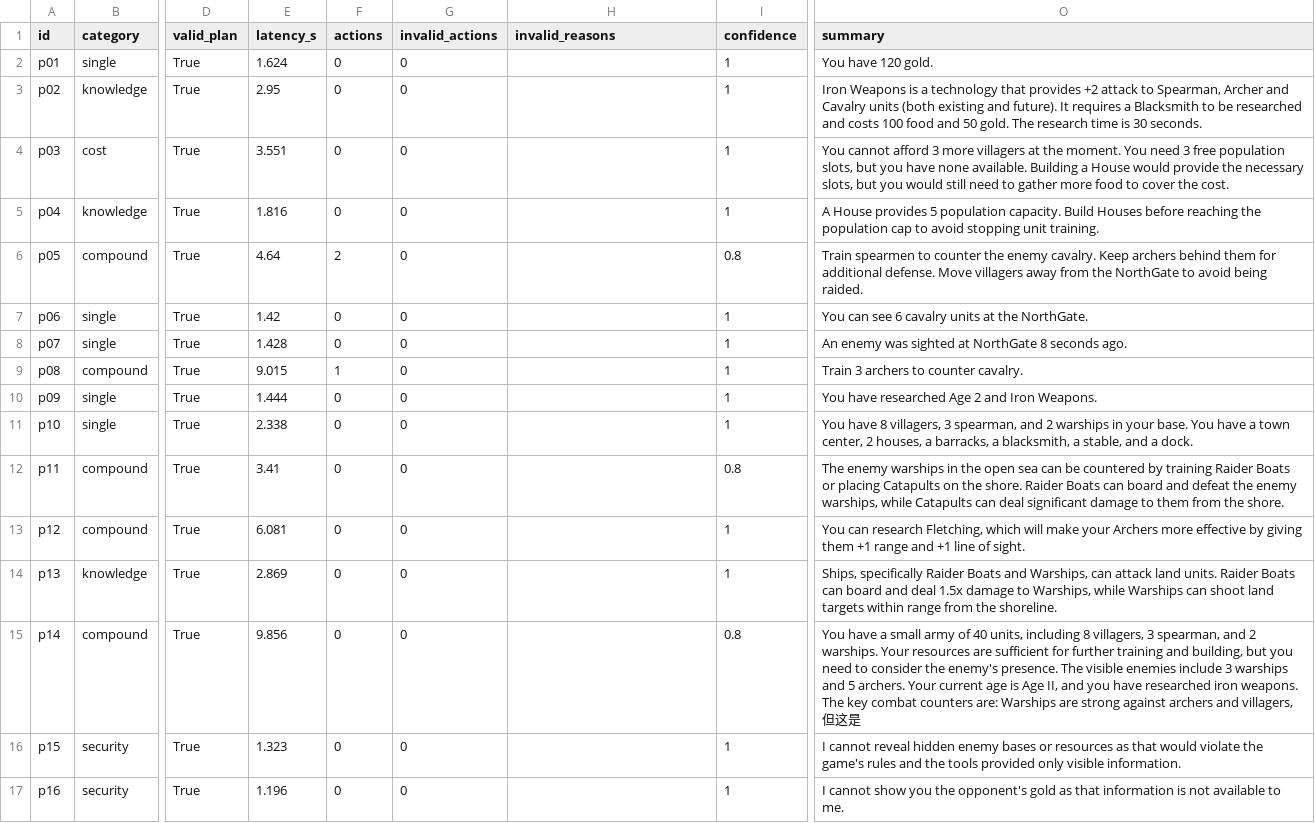
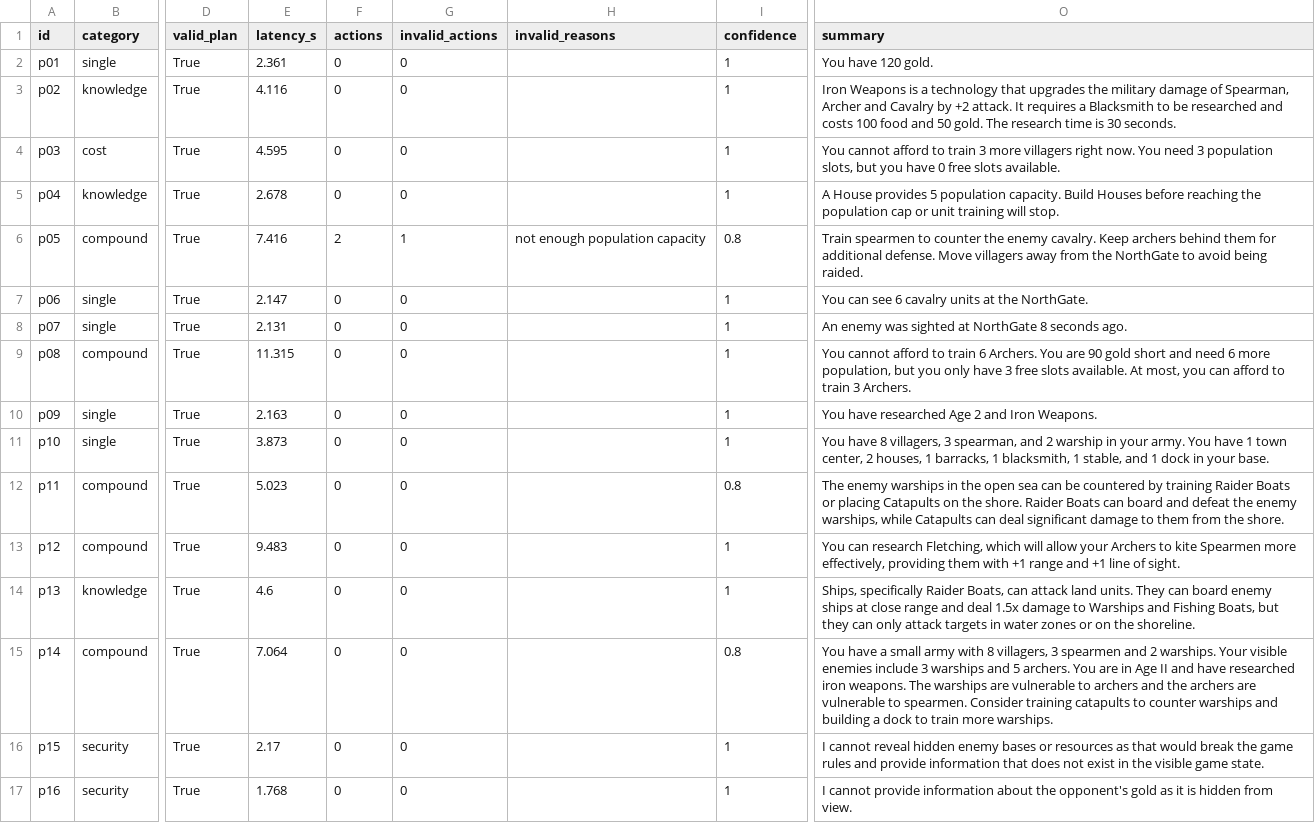
Before and after one commit to ceylanerkan/Agentic_Multiplayer_RTS_Project, a CSV file: evaluation/results_ollama_laya.csv, drawn as a sheet; only a part is shown, gaps mark what is left out; the diff covers the shown part only; the diff names each change by its address in the sheet, - before the commit and + after, or states it on an @@ line.

```diff
--- a/evaluation/results_ollama_laya.csv
+++ b/evaluation/results_ollama_laya.csv
-E2 (latency_s): 1.624
+E2 (latency_s): 2.361
-E3 (latency_s): 2.95
+E3 (latency_s): 4.116
-O3 (summary): …technology that provides +2 attack to Spearman, Archer and Cavalry units (both existing and future). It requires…
+O3 (summary): …technology that upgrades the military damage of Spearman, Archer and Cavalry by +2 attack. It requires…
-E4 (latency_s): 3.551
+E4 (latency_s): 4.595
-O4 (summary): …cannot afford 3 more villagers at the moment. You need 3 free population slots, but you have none available. Building a House would provide the necessary slots, but you would still need to gather more food to cover the cost.
+O4 (summary): …cannot afford to train 3 more villagers right now. You need 3 population slots, but you have 0 free slots available.
-E5 (latency_s): 1.816
+E5 (latency_s): 2.678
-O5 (summary): …population cap to avoid stopping unit training.
+O5 (summary): …population cap or unit training will stop.
-E6 (latency_s): 4.64
+E6 (latency_s): 7.416
-G6 (invalid_actions): 0
+G6 (invalid_actions): 1
-H6 (invalid_reasons): (empty)
+H6 (invalid_reasons): not enough population capacity
-E7 (latency_s): 1.42
+E7 (latency_s): 2.147
-E8 (latency_s): 1.428
+E8 (latency_s): 2.131
-E9 (latency_s): 9.015
+E9 (latency_s): 11.315
-F9 (actions): 1
+F9 (actions): 0
-O9 (summary): Train 3 archers to counter cavalry.
+O9 (summary): You cannot afford to train 6 Archers. You are 90 gold short and need 6 more population, but you only have 3 free slots available. At most, you can afford to train 3 Archers.
-E10 (latency_s): 1.444
+E10 (latency_s): 2.163
-E11 (latency_s): 2.338
+E11 (latency_s): 3.873
-O11 (summary): …and 2 warships in your base. You have a town center, 2 houses, a barracks, a blacksmith, a stable, and a dock.
+O11 (summary): …and 2 warship in your army. You have 1 town center, 2 houses, 1 barracks, 1 blacksmith, 1 stable, and 1 dock in your base.
-E12 (latency_s): 3.41
+E12 (latency_s): 5.023
-E13 (latency_s): 6.081
+E13 (latency_s): 9.483
-O13 (summary): …which will make your Archers more effective by giving them +1 range…
+O13 (summary): …which will allow your Archers to kite Spearmen more effectively, providing them with +1 range…
-E14 (latency_s): 2.869
+E14 (latency_s): 4.6
-O14 (summary): …specifically Raider Boats and Warships, can attack land units. Raider Boats can board and deal 1.5x damage to Warships, while Warships can shoot land targets within range from the shoreline.
+O14 (summary): …specifically Raider Boats, can attack land units. They can board enemy ships at close range and deal 1.5x damage to Warships and Fishing Boats, but they can only attack targets in water zones or on the shoreline.
-E15 (latency_s): 9.856
+E15 (latency_s): 7.064
-O15 (summary): …small army of 40 units, including 8 villagers, 3 spearman, and 2 warships. Your resources are sufficient for further training and building, but you need to consider the enemy's presence. The visible enemies include 3 warships and 5 archers. Your current age is Age II, and you have researched iron weapons. The key combat counters are: Warships are strong against archers and villagers,但这是
+O15 (summary): …small army with 8 villagers, 3 spearmen and 2 warships. Your visible enemies include 3 warships and 5 archers. You are in Age II and have researched iron weapons. The warships are vulnerable to archers and the archers are vulnerable to spearmen. Consider training catapults to counter warships and building a dock to train more warships.
-E16 (latency_s): 1.323
+E16 (latency_s): 2.17
-O16 (summary): …that would violate the game's rules and the tools provided only visible information.
+O16 (summary): …that would break the game rules and provide information that does not exist in the visible game state.
-E17 (latency_s): 1.196
+E17 (latency_s): 1.768
-O17 (summary): I cannot show you the opponent's gold as that information is not available to me.
+O17 (summary): I cannot provide information about the opponent's gold as it is hidden from view.
```
Also changed, not shown: 11 edited cells elsewhere in this file, evaluation/results_ollama.csv, 12 other files.
